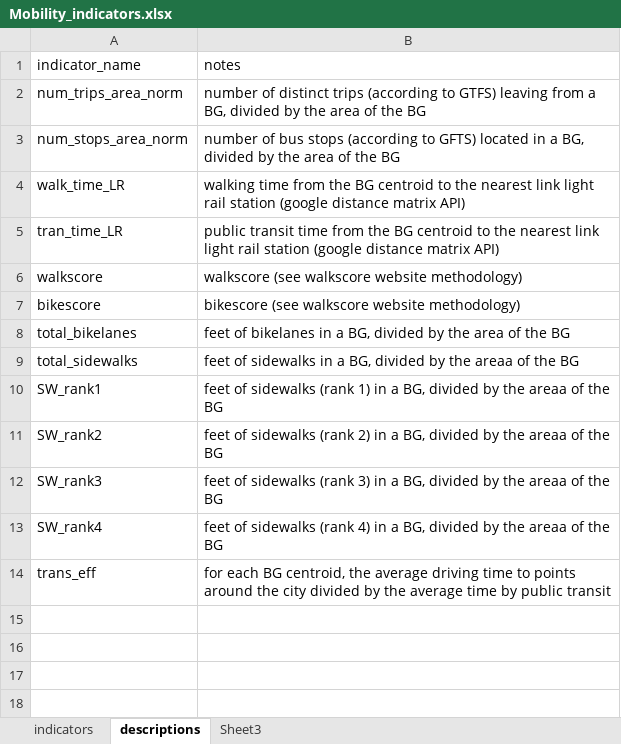
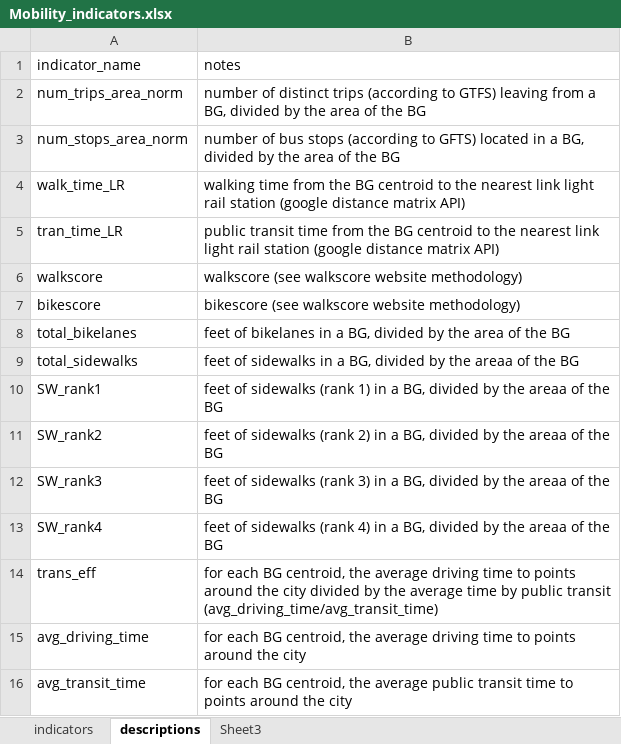
Before and after one commit to uwescience/DSSG2017-Equity, an Excel workbook: data/Mobility_indicators.xlsx, sheet descriptions, drawn as a sheet; values as stored, in another font and other column widths than the file's, no borders; the diff names each change by its address in the sheet, - before the commit and + after, or states it on an @@ line.

Commit message:
added average transit and driving time to mobility indicators

```diff
--- a/data/Mobility_indicators.xlsx (sheet descriptions)
+++ b/data/Mobility_indicators.xlsx (sheet descriptions)
-B14 (notes): …public transit
+B14 (notes): …public transit (avg_driving_time/avg_transit_time)
+row 15: avg_driving_time | for each BG centroid, the average driving time to points around the city
+row 16: avg_transit_time | for each BG centroid, the average public transit time to points around the city
```
Also changed, not shown: sheet indicators.
